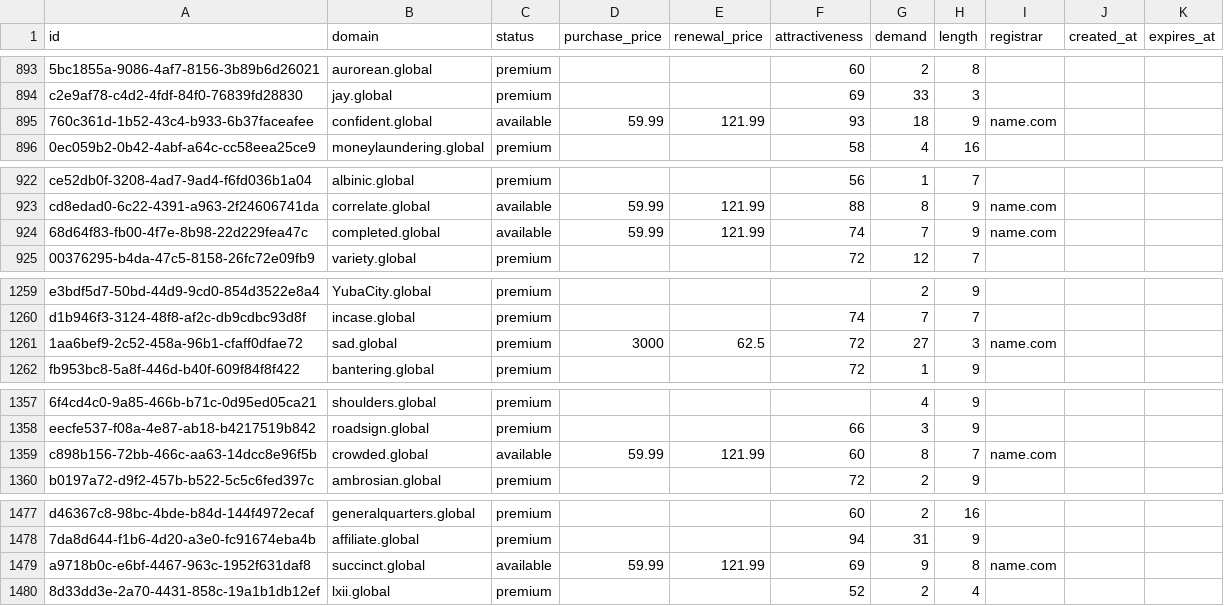
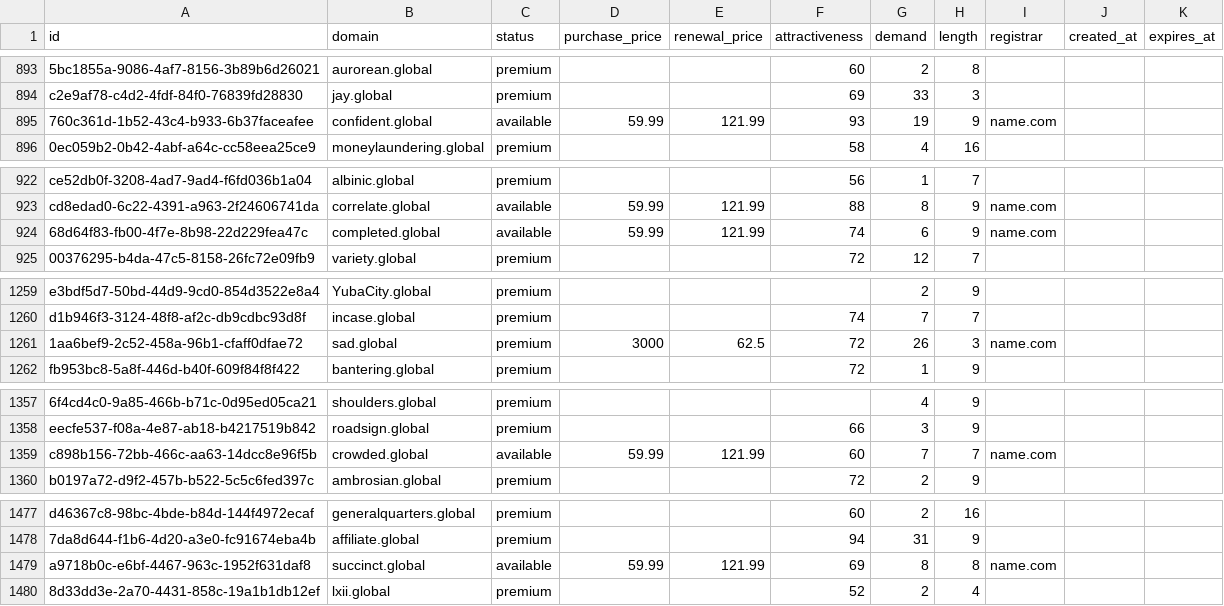
Before and after one commit to UniqueDomains/global-oneword-domains, a CSV file: global.csv, drawn as a sheet; only a part is shown, gaps mark what is left out; the diff covers the shown part only; the diff names each change by its address in the sheet, - before the commit and + after, or states it on an @@ line.

```diff
--- a/global.csv
+++ b/global.csv
-G895 (demand): 18
+G895 (demand): 19
-G924 (demand): 7
+G924 (demand): 6
-G1261 (demand): 27
+G1261 (demand): 26
-G1359 (demand): 8
+G1359 (demand): 7
-G1479 (demand): 9
+G1479 (demand): 8
```
Also changed, not shown: 64 edited cells elsewhere in this file, 2 other files.
